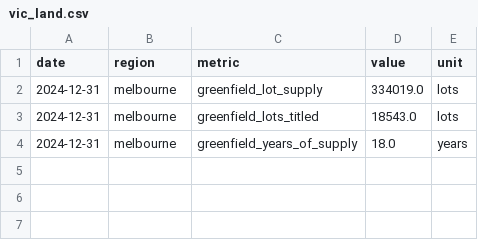
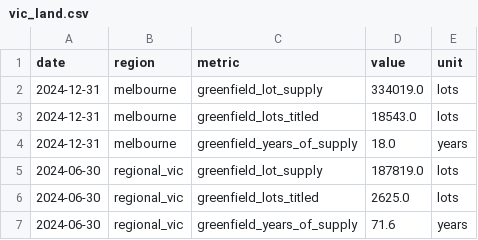
Before and after one commit to jackalexleonard-stack/victoria-housing-dashboard, a CSV file: data/series/vic_land.csv, drawn as a sheet.

```diff
--- a/data/series/vic_land.csv
+++ b/data/series/vic_land.csv
@@ -4 +4,4 @@ date,region,metric,value,unit
 2024-12-31,melbourne,greenfield_years_of_supply,18.0,years
+2024-06-30,regional_vic,greenfield_lot_supply,187819.0,lots
+2024-06-30,regional_vic,greenfield_lots_titled,2625.0,lots
+2024-06-30,regional_vic,greenfield_years_of_supply,71.6,years
```
Also changed, not shown: 4 other files.
